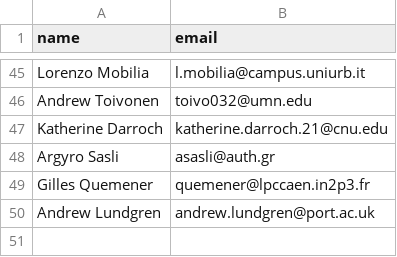
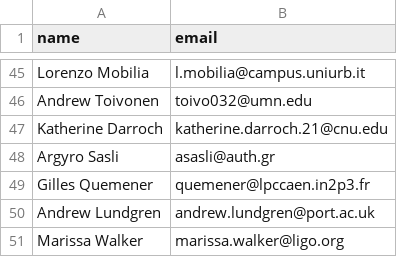
Before and after one commit to siddharth101/event_validation, a CSV file: data/contacts.csv, drawn as a sheet; only a part is shown, gaps mark what is left out.

Commit message:
updating contacts and rota

```diff
--- a/data/contacts.csv
+++ b/data/contacts.csv
@@ -50 +50,2 @@ Gilles Quemener,quemener@lpccaen.in2p3.fr
 Andrew Lundgren,andrew.lundgren@port.ac.uk
+Marissa Walker,marissa.walker@ligo.org
```
Also changed, not shown: data/rota_O4a.csv.
